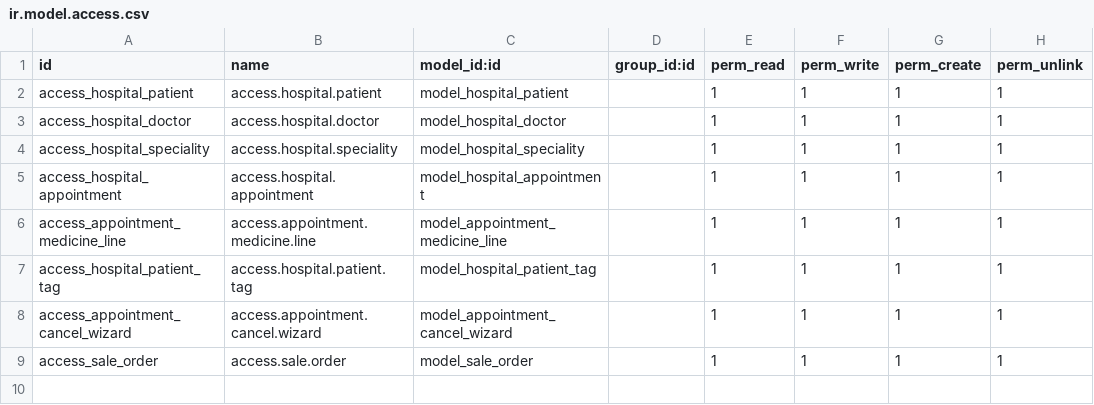
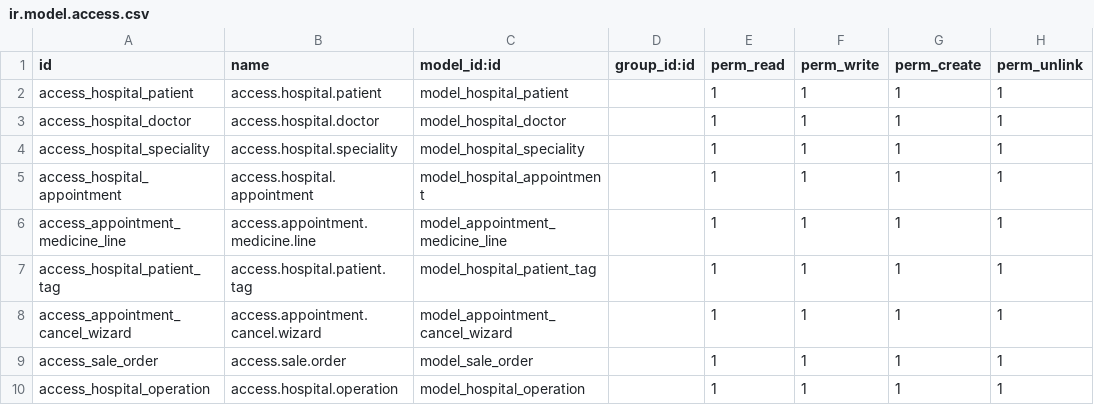
Before and after one commit to kwongoum/hospital, a CSV file: security/ir.model.access.csv, drawn as a sheet.

Commit message:
active_id to get data in wizard from main model --  hde field based on context -- raise validation error when needed -- apply domain concept -- SQL constraints -- constraint decorator -- copy attribute -- override unlink method -- store computed field -- disable export Excel option fromm tree view -- ondelete policy(restrict and cascade) -- hide fields based on conditions -- make a field required, readonly -- add a button in tree view header near create button -- add button in tree view/icon button -- set inverse functon for computed field -- search function for field --  widget radio for selecton field --  write value to readonly field from  onchange function -- name_create(),nam  e_get() -- aggregate function(sum,avg) -- _order attribute -- reload screen from python code -- Reference field -- show alert in form view -- widget email,phone,progress,handle --server action -- calendar view -- stat button

```diff
--- a/security/ir.model.access.csv
+++ b/security/ir.model.access.csv
@@ -9 +9,2 @@ access_appointment_cancel_wizard,access.appointment.cancel.wizard,model_appointm
 access_sale_order,access.sale.order,model_sale_order,,1,1,1,1
+access_hospital_operation,access.hospital.operation,model_hospital_operation,,1,1,1,1
```
Also changed, not shown: 18 other files.
